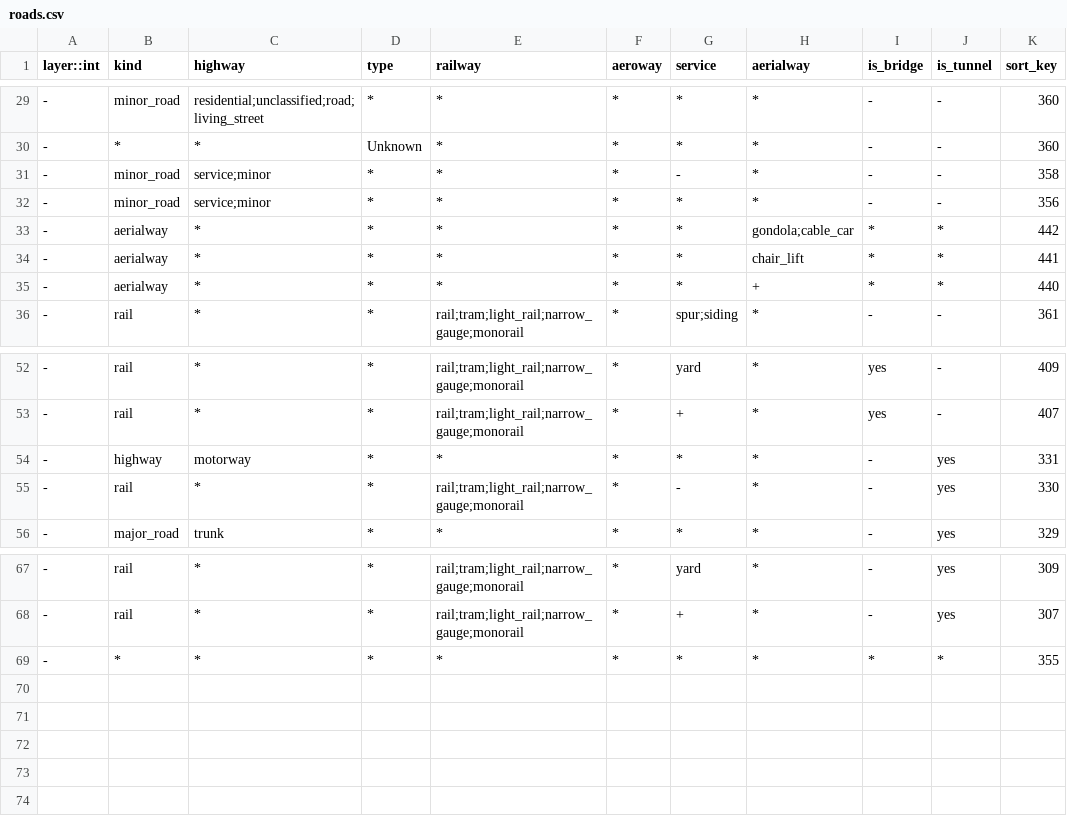
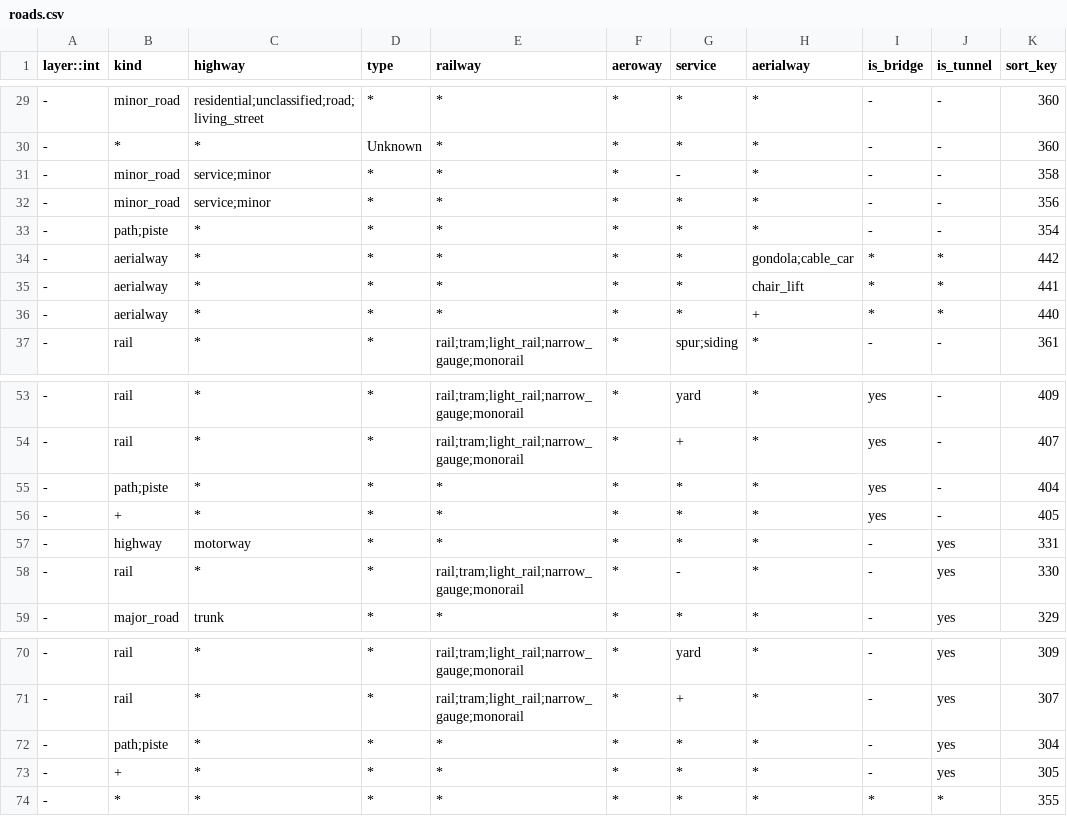
Before and after one commit to tilezen/vector-datasource, a CSV file: spreadsheets/roads.csv, drawn as a sheet; only a part is shown, gaps mark what is left out.

```diff
--- a/spreadsheets/roads.csv
+++ b/spreadsheets/roads.csv
@@ -32,2 +32,3 @@ layer::int,kind,highway,type,railway,aeroway,service,aerialway,is_bridge,is_tunn
 -,minor_road,service;minor,*,*,*,*,*,-,-,356
+-,path;piste,*,*,*,*,*,*,-,-,354
 -,aerialway,*,*,*,*,*,gondola;cable_car,*,*,442
@@ -53,2 +54,4 @@ layer::int,kind,highway,type,railway,aeroway,service,aerialway,is_bridge,is_tunn
 -,rail,*,*,rail;tram;light_rail;narrow_gauge;monorail,*,+,*,yes,-,407
+-,path;piste,*,*,*,*,*,*,yes,-,404
+-,+,*,*,*,*,*,*,yes,-,405
 -,highway,motorway,*,*,*,*,*,-,yes,331
@@ -68,2 +71,4 @@ layer::int,kind,highway,type,railway,aeroway,service,aerialway,is_bridge,is_tunn
 -,rail,*,*,rail;tram;light_rail;narrow_gauge;monorail,*,+,*,-,yes,307
+-,path;piste,*,*,*,*,*,*,-,yes,304
+-,+,*,*,*,*,*,*,-,yes,305
 -,*,*,*,*,*,*,*,*,*,355
```
Also changed, not shown: 1 other file.
